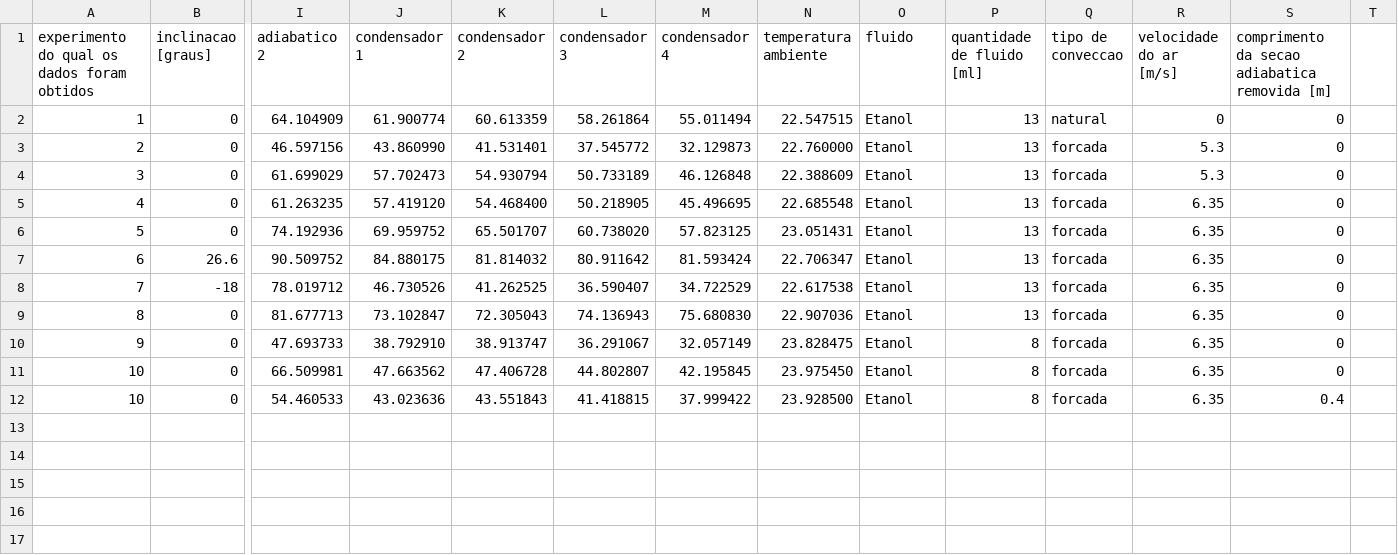
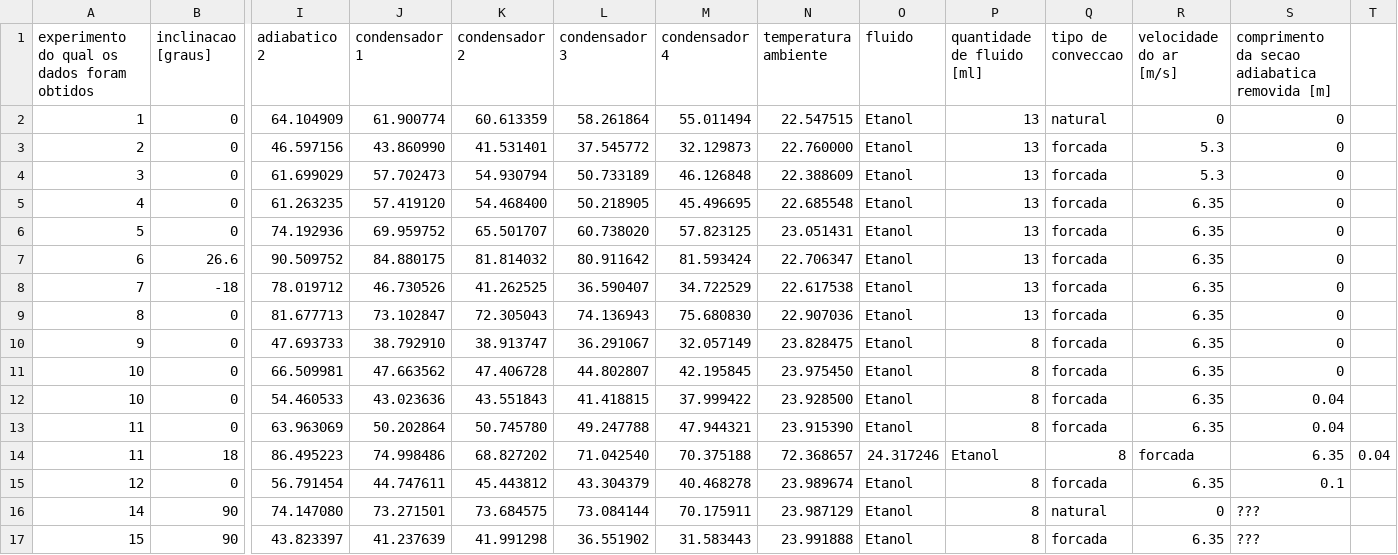
Before and after one commit to lucasguesserts/tubos_de_calor, a CSV file: dados_experimentos/experimentos.csv, drawn as a sheet; only a part is shown, gaps mark what is left out; rows hold the shown columns only; the diff names each change by its address in the sheet, - before the commit and + after, or states it on an @@ line.

Commit message:
experimental data csv file updated.

```diff
--- a/dados_experimentos/experimentos.csv
+++ b/dados_experimentos/experimentos.csv
-S12: 0.4
+S12: 0.04
+row 13: 11 | 0 | 63.963069 | 50.202864 | 50.745780 | 49.247788 | 47.944321 | 23.915390 | Etanol | 8 | forcada | 6.35 | 0.04
+row 14: 11 | 18 | 86.495223 | 74.998486 | 68.827202 | 71.042540 | 70.375188 | 72.368657 | 24.317246 | Etanol | 8 | forcada | 6.35 | 0.04
+row 15: 12 | 0 | 56.791454 | 44.747611 | 45.443812 | 43.304379 | 40.468278 | 23.989674 | Etanol | 8 | forcada | 6.35 | 0.1
+row 16: 14 | 90 | 74.147080 | 73.271501 | 73.684575 | 73.084144 | 70.175911 | 23.987129 | Etanol | 8 | natural | 0 | ???
+row 17: 15 | 90 | 43.823397 | 41.237639 | 41.991298 | 36.551902 | 31.583443 | 23.991888 | Etanol | 8 | forcada | 6.35 | ???
```
